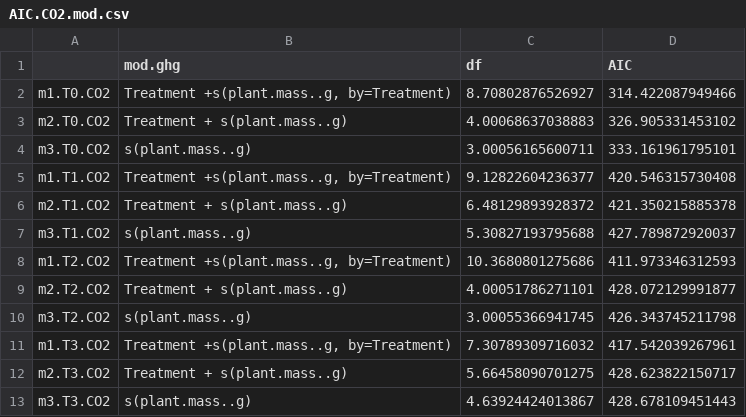
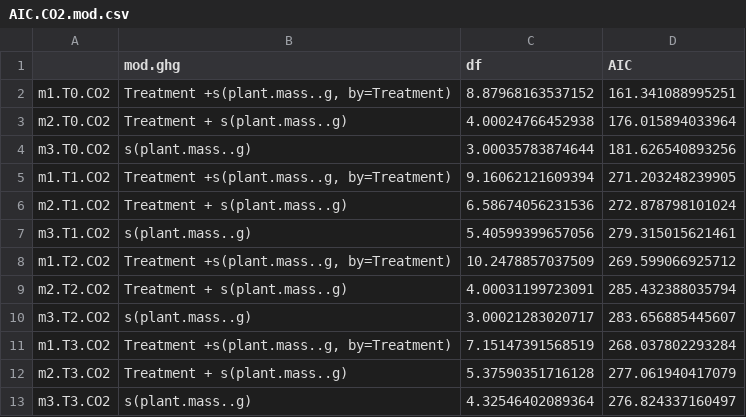
Before and after one commit to cbwall/Pyromania, a CSV file: output/AIC models/AIC.CO2.mod.csv, drawn as a sheet.

```diff
--- a/output/AIC models/AIC.CO2.mod.csv
+++ b/output/AIC models/AIC.CO2.mod.csv
@@ -1,13 +1,13 @@
 "","mod.ghg","df","AIC"
-"m1.T0.CO2","Treatment +s(plant.mass..g, by=Treatment)",8.70802876526927,314.422087949466
-"m2.T0.CO2","Treatment + s(plant.mass..g)",4.00068637038883,326.905331453102
-"m3.T0.CO2","s(plant.mass..g)",3.00056165600711,333.161961795101
-"m1.T1.CO2","Treatment +s(plant.mass..g, by=Treatment)",9.12822604236377,420.546315730408
-"m2.T1.CO2","Treatment + s(plant.mass..g)",6.48129893928372,421.350215885378
-"m3.T1.CO2","s(plant.mass..g)",5.30827193795688,427.789872920037
-"m1.T2.CO2","Treatment +s(plant.mass..g, by=Treatment)",10.3680801275686,411.973346312593
-"m2.T2.CO2","Treatment + s(plant.mass..g)",4.00051786271101,428.072129991877
-"m3.T2.CO2","s(plant.mass..g)",3.00055366941745,426.343745211798
-"m1.T3.CO2","Treatment +s(plant.mass..g, by=Treatment)",7.30789309716032,417.542039267961
-"m2.T3.CO2","Treatment + s(plant.mass..g)",5.66458090701275,428.623822150717
-"m3.T3.CO2","s(plant.mass..g)",4.63924424013867,428.678109451443
+"m1.T0.CO2","Treatment +s(plant.mass..g, by=Treatment)",8.87968163537152,161.341088995251
+"m2.T0.CO2","Treatment + s(plant.mass..g)",4.00024766452938,176.015894033964
+"m3.T0.CO2","s(plant.mass..g)",3.00035783874644,181.626540893256
+"m1.T1.CO2","Treatment +s(plant.mass..g, by=Treatment)",9.16062121609394,271.203248239905
+"m2.T1.CO2","Treatment + s(plant.mass..g)",6.58674056231536,272.878798101024
+"m3.T1.CO2","s(plant.mass..g)",5.40599399657056,279.315015621461
+"m1.T2.CO2","Treatment +s(plant.mass..g, by=Treatment)",10.2478857037509,269.599066925712
+"m2.T2.CO2","Treatment + s(plant.mass..g)",4.00031199723091,285.432388035794
+"m3.T2.CO2","s(plant.mass..g)",3.00021283020717,283.656885445607
+"m1.T3.CO2","Treatment +s(plant.mass..g, by=Treatment)",7.15147391568519,268.037802293284
+"m2.T3.CO2","Treatment + s(plant.mass..g)",5.37590351716128,277.061940417079
+"m3.T3.CO2","s(plant.mass..g)",4.32546402089364,276.824337160497
```
Also changed, not shown: output/AIC models/AIC.CH4.mod.csv, 16 other files.
